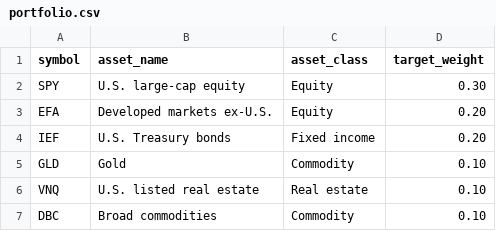
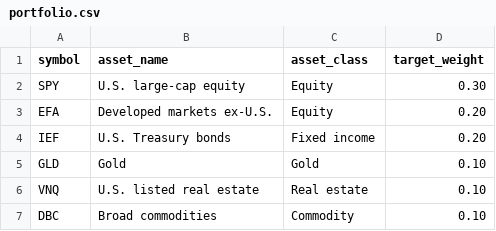
Before and after one commit to rohinikhanal/multi-asset-portfolio-risk-monitor, a CSV file: data/portfolio.csv, drawn as a sheet.

```diff
--- a/data/portfolio.csv
+++ b/data/portfolio.csv
@@ -4,3 +4,3 @@ EFA,Developed markets ex-U.S.,Equity,0.20
 IEF,U.S. Treasury bonds,Fixed income,0.20
-GLD,Gold,Commodity,0.10
+GLD,Gold,Gold,0.10
 VNQ,U.S. listed real estate,Real estate,0.10
```
Also changed, not shown: 14 other files.
